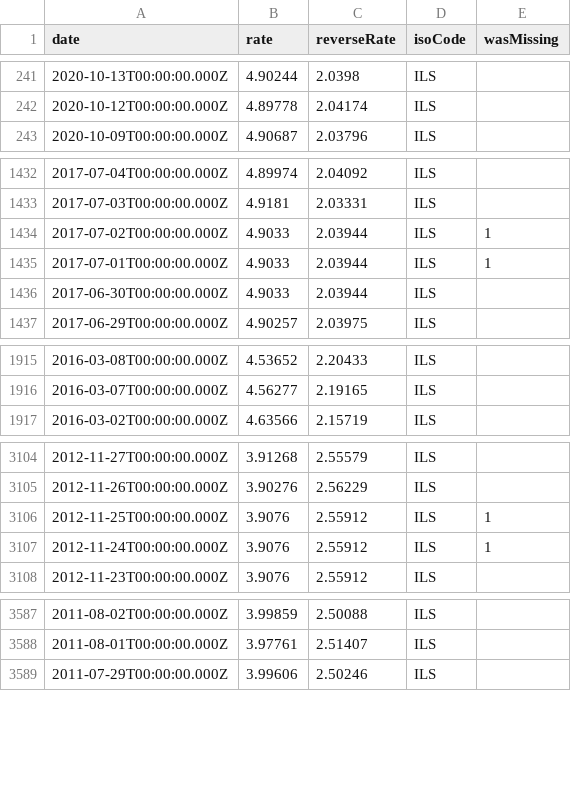
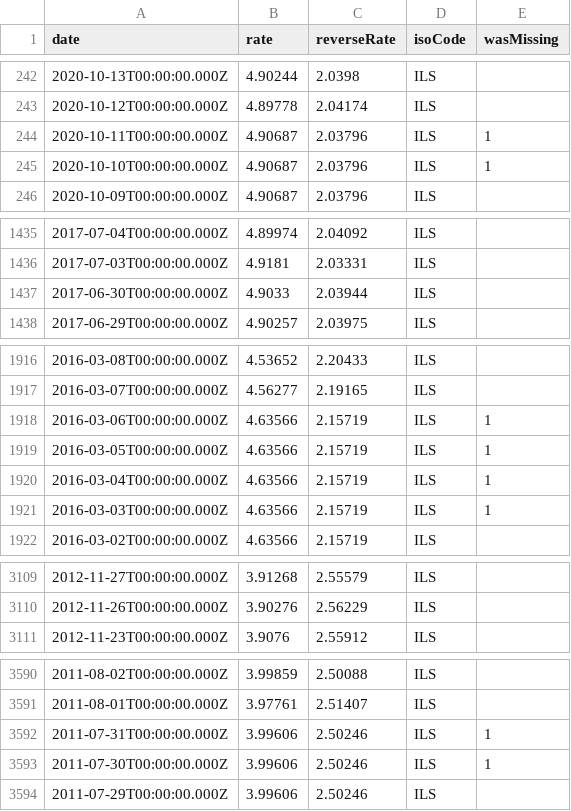
Before and after one commit to LubomirGeorgiev/bnb-currency-exchange-rates, a CSV file: data/ILS.csv, drawn as a sheet; only a part is shown, gaps mark what is left out; removed rows and columns are numbered as before the commit, all else as after; the diff covers the shown part only; the diff names each change by its address in the sheet, - before the commit and + after, or states it on an @@ line.

Commit message:
Update exchange rates

```diff
--- a/data/ILS.csv
+++ b/data/ILS.csv
+row 244: 2020-10-11T00:00:00.000Z | 4.90687 | 2.03796 | ILS | 1
+row 245: 2020-10-10T00:00:00.000Z | 4.90687 | 2.03796 | ILS | 1
-row 1434: 2017-07-02T00:00:00.000Z | 4.9033 | 2.03944 | ILS | 1
-row 1435: 2017-07-01T00:00:00.000Z | 4.9033 | 2.03944 | ILS | 1
+row 1918: 2016-03-06T00:00:00.000Z | 4.63566 | 2.15719 | ILS | 1
+row 1919: 2016-03-05T00:00:00.000Z | 4.63566 | 2.15719 | ILS | 1
+row 1920: 2016-03-04T00:00:00.000Z | 4.63566 | 2.15719 | ILS | 1
+row 1921: 2016-03-03T00:00:00.000Z | 4.63566 | 2.15719 | ILS | 1
-row 3106: 2012-11-25T00:00:00.000Z | 3.9076 | 2.55912 | ILS | 1
-row 3107: 2012-11-24T00:00:00.000Z | 3.9076 | 2.55912 | ILS | 1
+row 3592: 2011-07-31T00:00:00.000Z | 3.99606 | 2.50246 | ILS | 1
+row 3593: 2011-07-30T00:00:00.000Z | 3.99606 | 2.50246 | ILS | 1
```
Also changed, not shown: 1 added row elsewhere in this file, data/INR.csv, data/PHP.csv, 39 other files.
